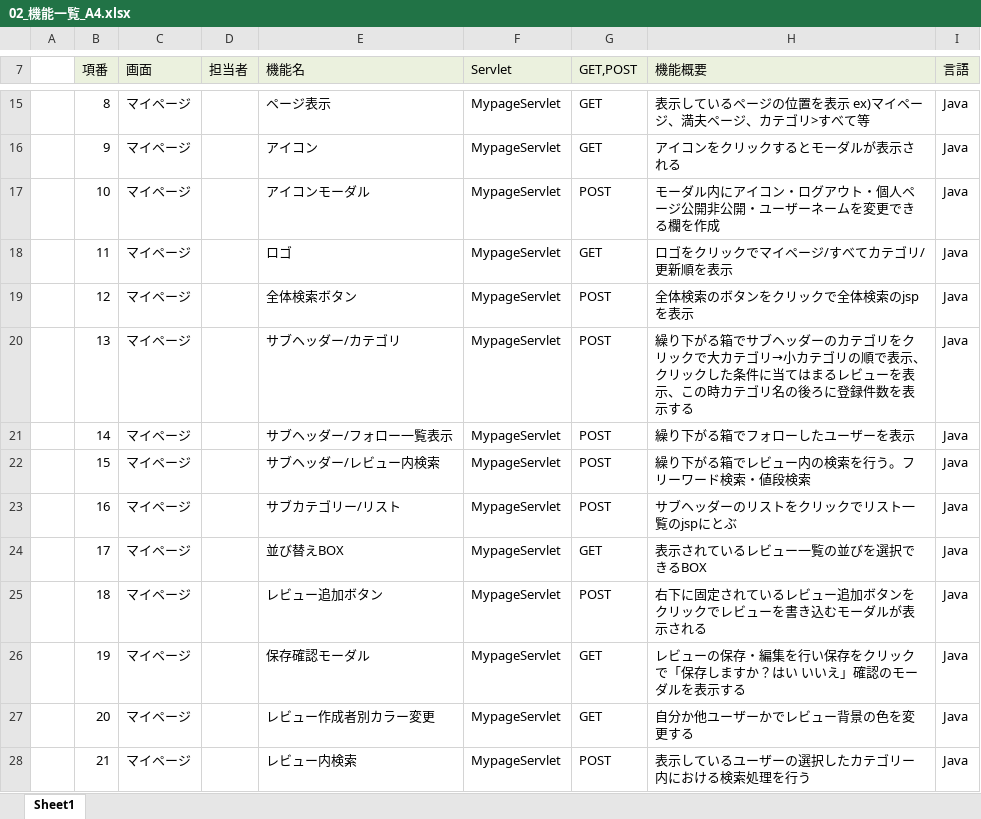
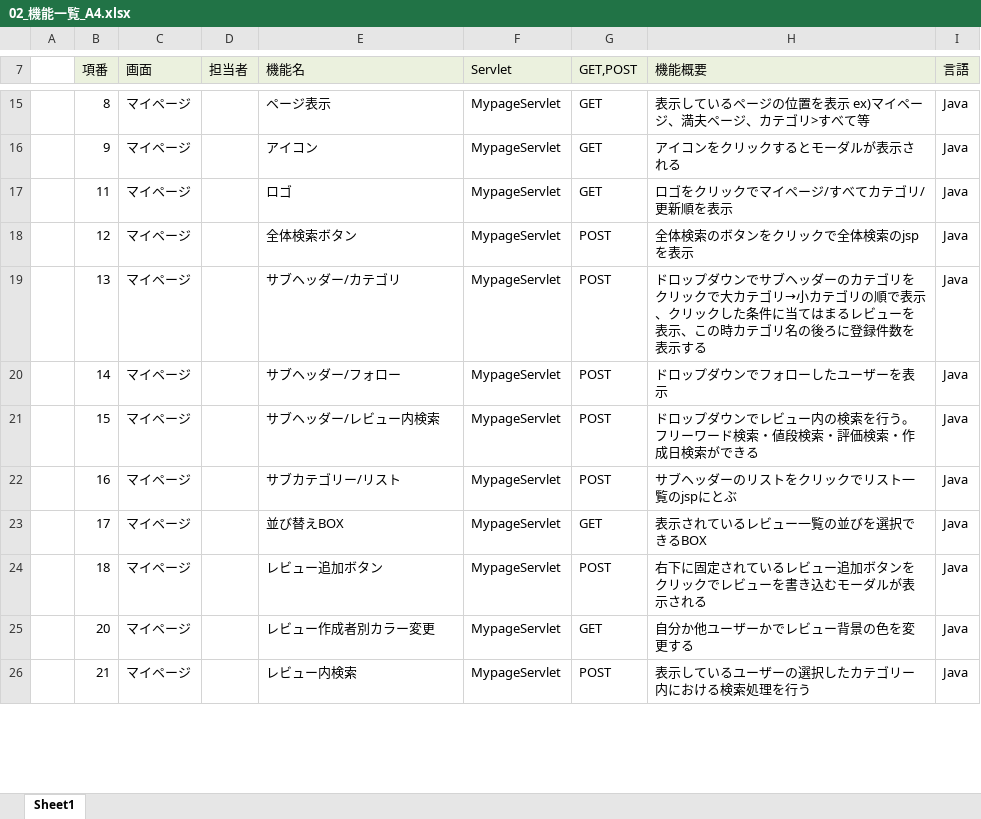
Before and after one commit to plusdojo2024/A4, an Excel workbook: doc/02_外部設計/02_機能一覧_A4.xlsx, sheet Sheet1, drawn as a sheet; only a part is shown, gaps mark what is left out; values as stored, in another font and other column widths than the file's, no borders; removed rows and columns are numbered as before the commit, all else as after; the diff covers the shown part only; the diff names each change by its address in the sheet, - before the commit and + after, or states it on an @@ line.

```diff
--- a/doc/02_外部設計/02_機能一覧_A4.xlsx (sheet Sheet1)
+++ b/doc/02_外部設計/02_機能一覧_A4.xlsx (sheet Sheet1)
-row 17:  | 10 | マイページ |  | アイコンモーダル | MypageServlet | POST | モーダル内にアイコン・ログアウト・個人ページ公開非公開・ユーザーネームを変更できる欄を作成 | Java
-H19 (機能概要): 繰り下がる箱でサブヘ…
+H19 (機能概要): ドロップダウンでサブヘ…
-E20 (機能名): サブヘッダー/フォロー一覧表示
+E20 (機能名): サブヘッダー/フォロー
-H20 (機能概要): 繰り下がる箱でフォローしたユーザーを表示
+H20 (機能概要): ドロップダウンでフォローしたユーザーを表示
-H21 (機能概要): 繰り下がる箱でレビュー内の検索を行う。フリーワード検索・値段検索
+H21 (機能概要): ドロップダウンでレビュー内の検索を行う。フリーワード検索・値段検索・評価検索・作成日検索ができる
-row 26:  | 19 | マイページ |  | 保存確認モーダル | MypageServlet | GET | レビューの保存・編集を行い保存をクリックで「保存しますか？はい いいえ」確認のモーダルを表示する | Java
```
Also changed, not shown: 1 added row, 5 removed rows and 31 edited cells elsewhere in this sheet, 1 other file.
